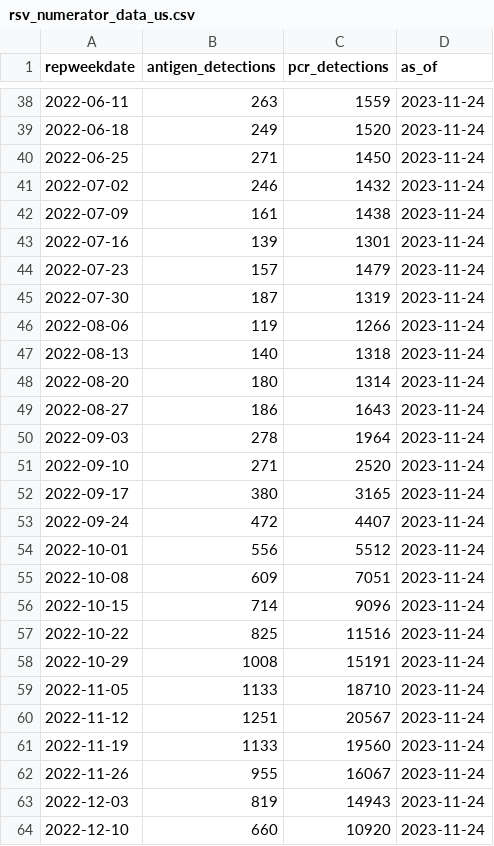
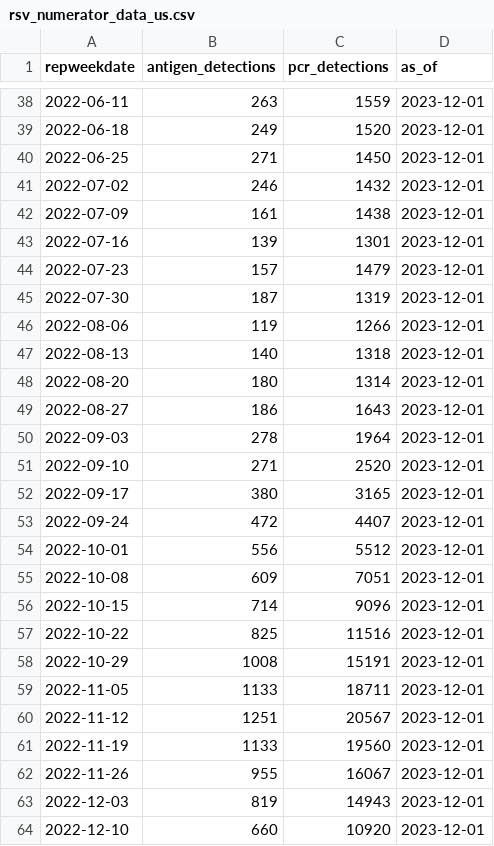
Before and after one commit to midas-network/rsv-scenario-modeling-hub, a CSV file: auxiliary-data/rsv/nrevss/rsv_numerator_data_us.csv, drawn as a sheet; only a part is shown, gaps mark what is left out; the diff covers the shown part only.

```diff
--- a/auxiliary-data/rsv/nrevss/rsv_numerator_data_us.csv
+++ b/auxiliary-data/rsv/nrevss/rsv_numerator_data_us.csv
@@ -38,27 +38,27 @@ repweekdate,antigen_detections,pcr_detections,as_of
-2022-06-11,263,1559,2023-11-24
-2022-06-18,249,1520,2023-11-24
-2022-06-25,271,1450,2023-11-24
-2022-07-02,246,1432,2023-11-24
-2022-07-09,161,1438,2023-11-24
-2022-07-16,139,1301,2023-11-24
-2022-07-23,157,1479,2023-11-24
-2022-07-30,187,1319,2023-11-24
-2022-08-06,119,1266,2023-11-24
-2022-08-13,140,1318,2023-11-24
-2022-08-20,180,1314,2023-11-24
-2022-08-27,186,1643,2023-11-24
-2022-09-03,278,1964,2023-11-24
-2022-09-10,271,2520,2023-11-24
-2022-09-17,380,3165,2023-11-24
-2022-09-24,472,4407,2023-11-24
-2022-10-01,556,5512,2023-11-24
-2022-10-08,609,7051,2023-11-24
-2022-10-15,714,9096,2023-11-24
-2022-10-22,825,11516,2023-11-24
-2022-10-29,1008,15191,2023-11-24
-2022-11-05,1133,18710,2023-11-24
-2022-11-12,1251,20567,2023-11-24
-2022-11-19,1133,19560,2023-11-24
-2022-11-26,955,16067,2023-11-24
-2022-12-03,819,14943,2023-11-24
-2022-12-10,660,10920,2023-11-24
+2022-06-11,263,1559,2023-12-01
+2022-06-18,249,1520,2023-12-01
+2022-06-25,271,1450,2023-12-01
+2022-07-02,246,1432,2023-12-01
+2022-07-09,161,1438,2023-12-01
+2022-07-16,139,1301,2023-12-01
+2022-07-23,157,1479,2023-12-01
+2022-07-30,187,1319,2023-12-01
+2022-08-06,119,1266,2023-12-01
+2022-08-13,140,1318,2023-12-01
+2022-08-20,180,1314,2023-12-01
+2022-08-27,186,1643,2023-12-01
+2022-09-03,278,1964,2023-12-01
+2022-09-10,271,2520,2023-12-01
+2022-09-17,380,3165,2023-12-01
+2022-09-24,472,4407,2023-12-01
+2022-10-01,556,5512,2023-12-01
+2022-10-08,609,7051,2023-12-01
+2022-10-15,714,9096,2023-12-01
+2022-10-22,825,11516,2023-12-01
+2022-10-29,1008,15191,2023-12-01
+2022-11-05,1133,18711,2023-12-01
+2022-11-12,1251,20567,2023-12-01
+2022-11-19,1133,19560,2023-12-01
+2022-11-26,955,16067,2023-12-01
+2022-12-03,819,14943,2023-12-01
+2022-12-10,660,10920,2023-12-01
```
Also changed, not shown: 2 added rows and 88 edited cells elsewhere in this file, 8 other files.
